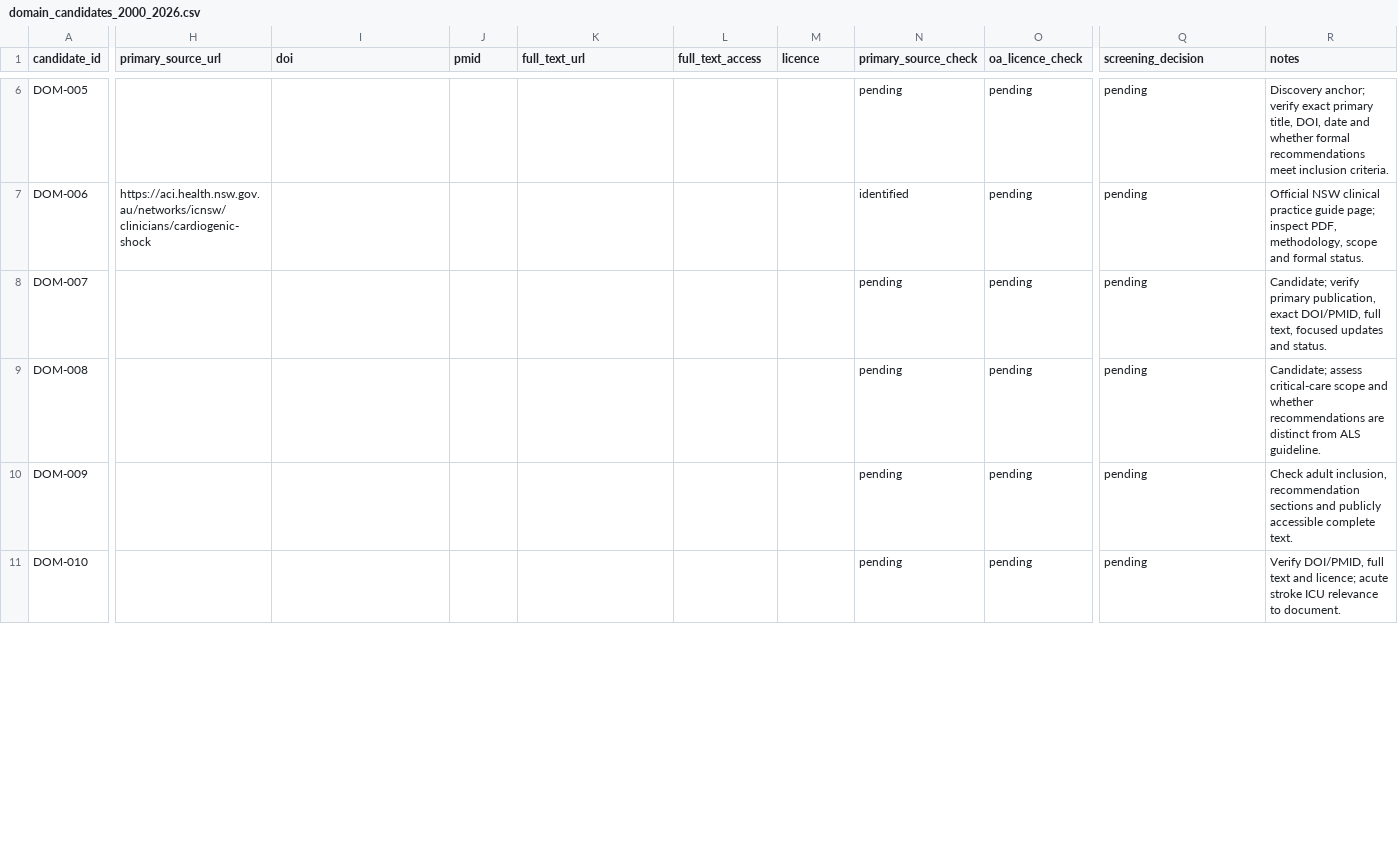
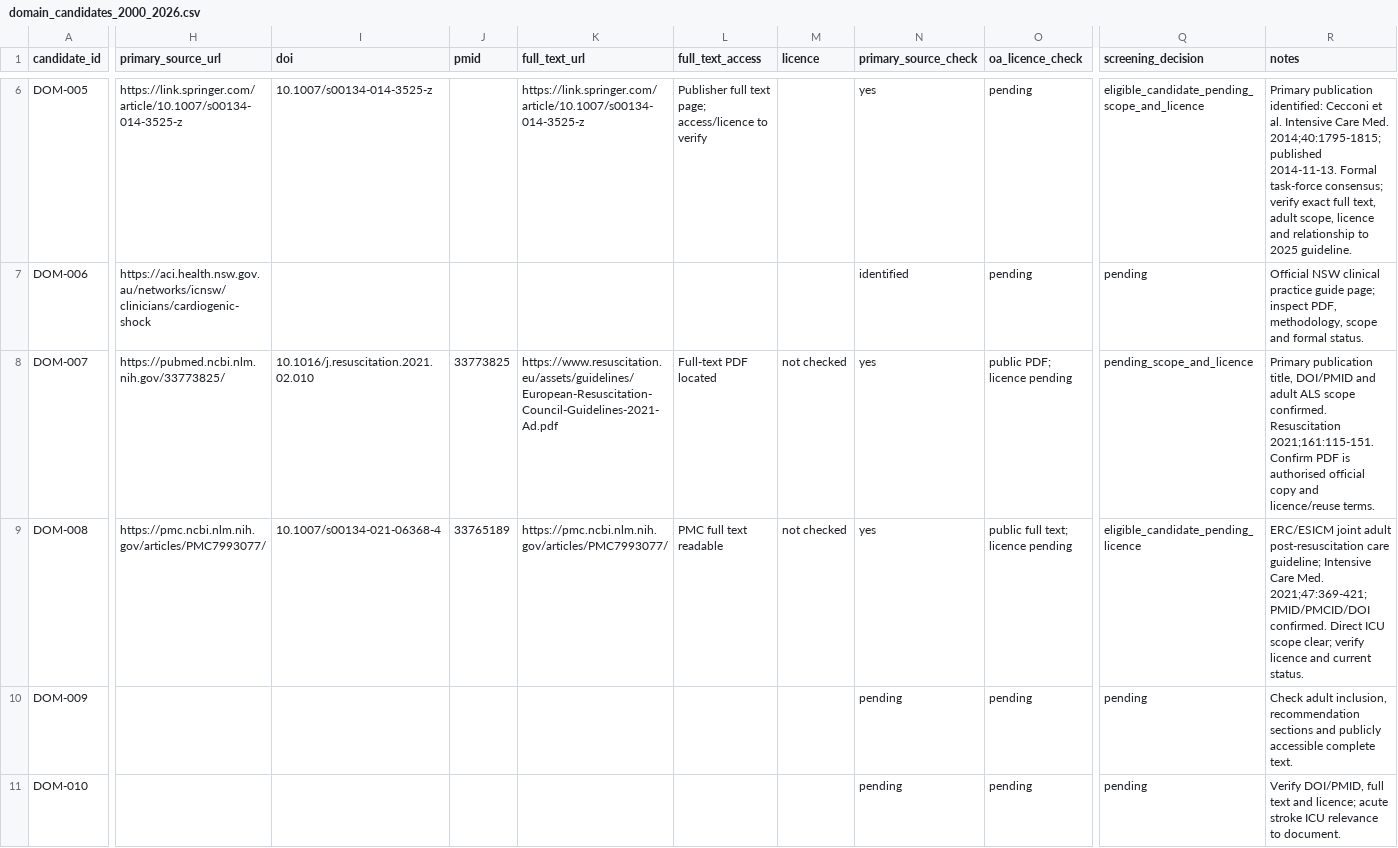
Before and after one commit to uttarnav-rishira/global-critical-care-guidelines, a CSV file: data/screening/domain_candidates_2000_2026.csv, drawn as a sheet; only a part is shown, gaps mark what is left out; the diff covers the shown part only; the diff names each change by its address in the sheet, - before the commit and + after, or states it on an @@ line.

Commit message:
Verify primary sources and enrich first five domain candidates

```diff
--- a/data/screening/domain_candidates_2000_2026.csv
+++ b/data/screening/domain_candidates_2000_2026.csv
-H6 (primary_source_url): (empty)
+H6 (primary_source_url): https://link.springer.com/article/10.1007/s00134-014-3525-z
-I6 (doi): (empty)
+I6 (doi): 10.1007/s00134-014-3525-z
-K6 (full_text_url): (empty)
+K6 (full_text_url): https://link.springer.com/article/10.1007/s00134-014-3525-z
-L6 (full_text_access): (empty)
+L6 (full_text_access): Publisher full text page; access/licence to verify
-N6 (primary_source_check): pending
+N6 (primary_source_check): yes
-Q6 (screening_decision): pending
+Q6 (screening_decision): eligible_candidate_pending_scope_and_licence
-R6 (notes): Discovery anchor; verify exact primary title, DOI, date and whether formal recommendations meet inclusion criteria.
+R6 (notes): Primary publication identified: Cecconi et al. Intensive Care Med. 2014;40:1795-1815; published 2014-11-13. Formal task-force consensus; verify exact full text, adult scope, licence and relationship to 2025 guideline.
-H8 (primary_source_url): (empty)
+H8 (primary_source_url): https://pubmed.ncbi.nlm.nih.gov/33773825/
-I8 (doi): (empty)
+I8 (doi): 10.1016/j.resuscitation.2021.02.010
-J8 (pmid): (empty)
+J8 (pmid): 33773825
-K8 (full_text_url): (empty)
+K8 (full_text_url): https://www.resuscitation.eu/assets/guidelines/European-Resuscitation-Council-Guidelines-2021-Ad.pdf
-L8 (full_text_access): (empty)
+L8 (full_text_access): Full-text PDF located
-M8:M9 (licence): (empty)
+M8:M9 (licence): not checked
-N8:N9 (primary_source_check): pending
+N8:N9 (primary_source_check): yes
-O8 (oa_licence_check): pending
+O8 (oa_licence_check): public PDF; licence pending
-Q8 (screening_decision): pending
+Q8 (screening_decision): pending_scope_and_licence
-R8 (notes): Candidate; verify primary publication, exact DOI/PMID, full text, focused updates and status.
+R8 (notes): Primary publication title, DOI/PMID and adult ALS scope confirmed. Resuscitation 2021;161:115-151. Confirm PDF is authorised official copy and licence/reuse terms.
-H9 (primary_source_url): (empty)
+H9 (primary_source_url): https://pmc.ncbi.nlm.nih.gov/articles/PMC7993077/
-I9 (doi): (empty)
+I9 (doi): 10.1007/s00134-021-06368-4
-J9 (pmid): (empty)
+J9 (pmid): 33765189
-K9 (full_text_url): (empty)
+K9 (full_text_url): https://pmc.ncbi.nlm.nih.gov/articles/PMC7993077/
-L9 (full_text_access): (empty)
+L9 (full_text_access): PMC full text readable
-O9 (oa_licence_check): pending
+O9 (oa_licence_check): public full text; licence pending
-Q9 (screening_decision): pending
+Q9 (screening_decision): eligible_candidate_pending_licence
-R9 (notes): Candidate; assess critical-care scope and whether recommendations are distinct from ALS guideline.
+R9 (notes): ERC/ESICM joint adult post-resuscitation care guideline; Intensive Care Med. 2021;47:369-421; PMID/PMCID/DOI confirmed. Direct ICU scope clear; verify licence and current status.
```
Also changed, not shown: 5 added rows and 52 edited cells elsewhere in this file.
